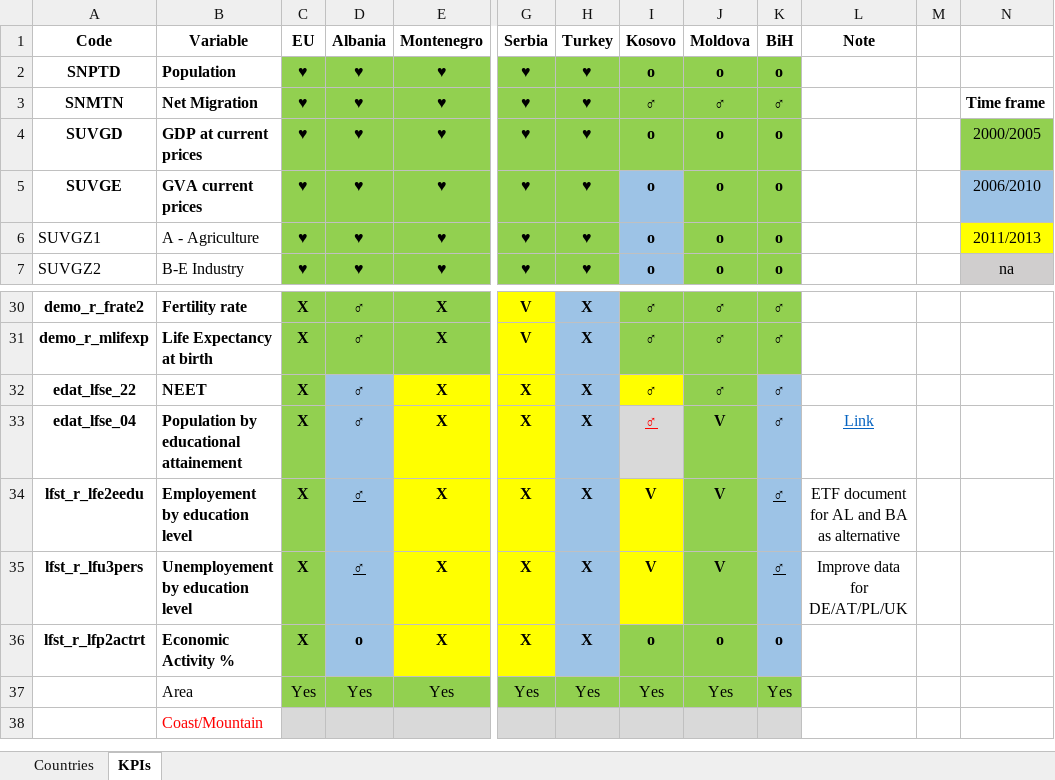
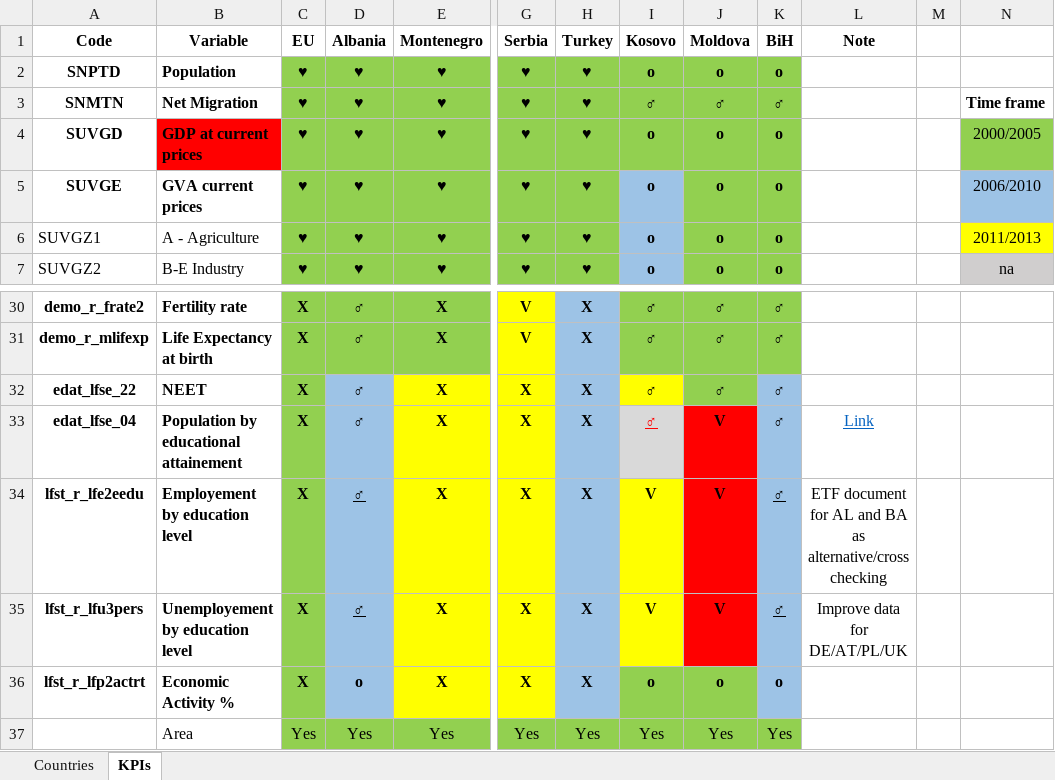
Before and after one commit to EliaDG/Master-Thesis, an Excel workbook: Setup.xlsx, sheet KPIs, drawn as a sheet; only a part is shown, gaps mark what is left out; the shorter side is filled out with more unchanged rows; values as stored, in another font and other column widths than the file's, no borders; the diff names each change by its address in the sheet, - before the commit and + after, or states it on an @@ line.

```diff
--- a/Setup.xlsx (sheet KPIs)
+++ b/Setup.xlsx (sheet KPIs)
-B4 fill: none
+B4 fill: #FF0000
-J33:J35 fill: #92D050
+J33:J35 fill: #FF0000
-L34 (Note): …BA as alternative
+L34 (Note): …BA as alternative/cross checking
```
Also changed, not shown: Thesis_project/01_data-input/National/MD/pop_empl_unem_edu.xlsx, 21 other files.
